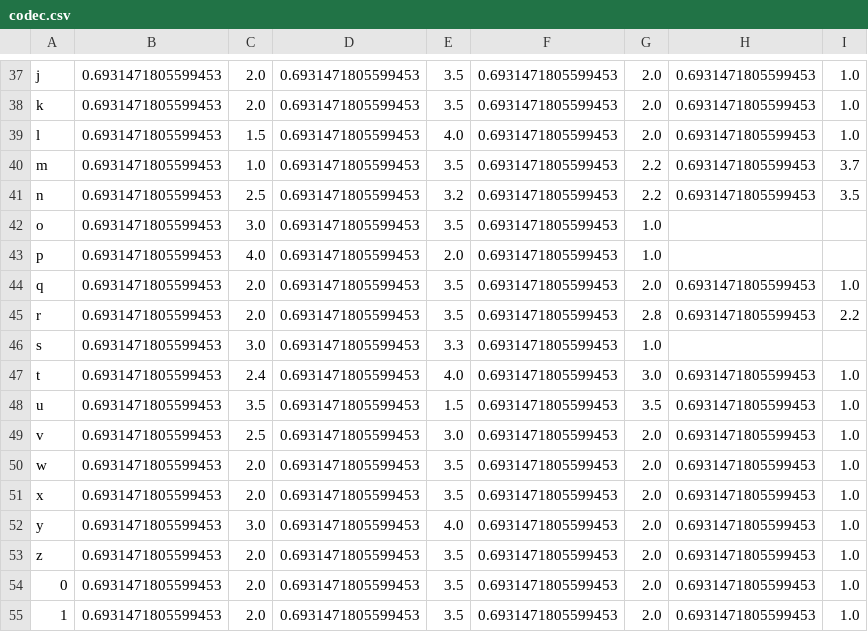
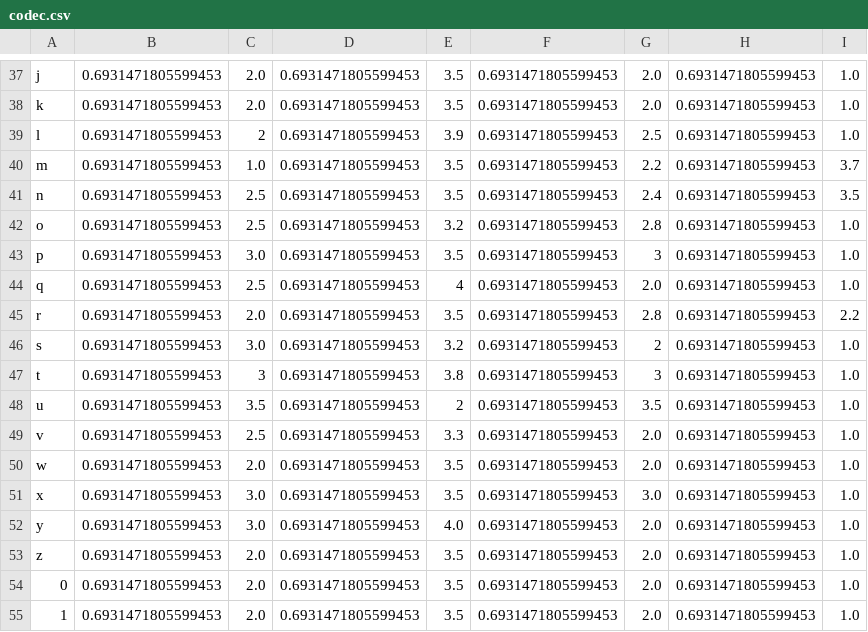
Before and after one commit to gregorhaywood/OCR, a CSV file: Viterbi/viterbi/data/codec.csv, drawn as a sheet; only a part is shown, gaps mark what is left out; the diff covers the shown part only; the diff names each change by its address in the sheet, - before the commit and + after, or states it on an @@ line.

```diff
--- a/Viterbi/viterbi/data/codec.csv
+++ b/Viterbi/viterbi/data/codec.csv
-C39: 1.5
+C39: 2
-E39: 4.0
+E39: 3.9
-G39: 2.0
+G39: 2.5
-E41: 3.2
+E41: 3.5
-G41: 2.2
+G41: 2.4
-C42: 3.0
+C42: 2.5
-E42: 3.5
+E42: 3.2
-G42: 1.0
+G42: 2.8
-H42:H43: (empty)
+H42:H43: 0.6931471805599453
-I42:I43: (empty)
+I42:I43: 1.0
-C43: 4.0
+C43: 3.0
-E43: 2.0
+E43: 3.5
-G43: 1.0
+G43: 3
-C44: 2.0
+C44: 2.5
-E44: 3.5
+E44: 4
-E46: 3.3
+E46: 3.2
-G46: 1.0
+G46: 2
-H46: (empty)
+H46: 0.6931471805599453
-I46: (empty)
+I46: 1.0
-C47: 2.4
+C47: 3
-E47: 4.0
+E47: 3.8
-G47: 3.0
+G47: 3
-E48: 1.5
+E48: 2
-E49: 3.0
+E49: 3.3
-C51: 2.0
+C51: 3.0
-G51: 2.0
+G51: 3.0
```
Also changed, not shown: 6 added rows, 3 removed rows and 61 edited cells elsewhere in this file, 8 other files.
